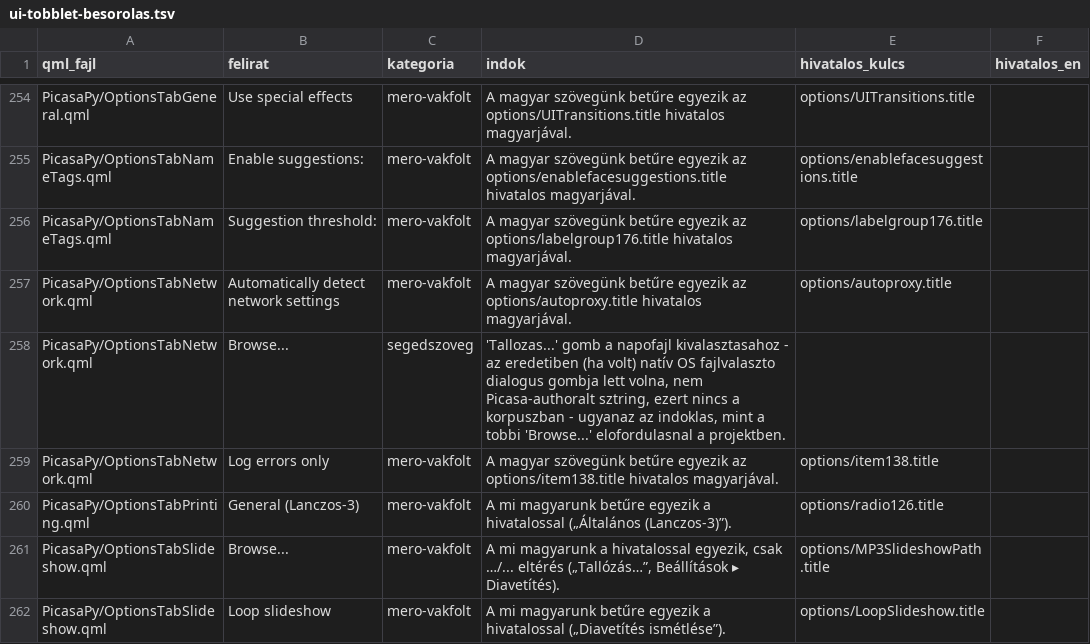
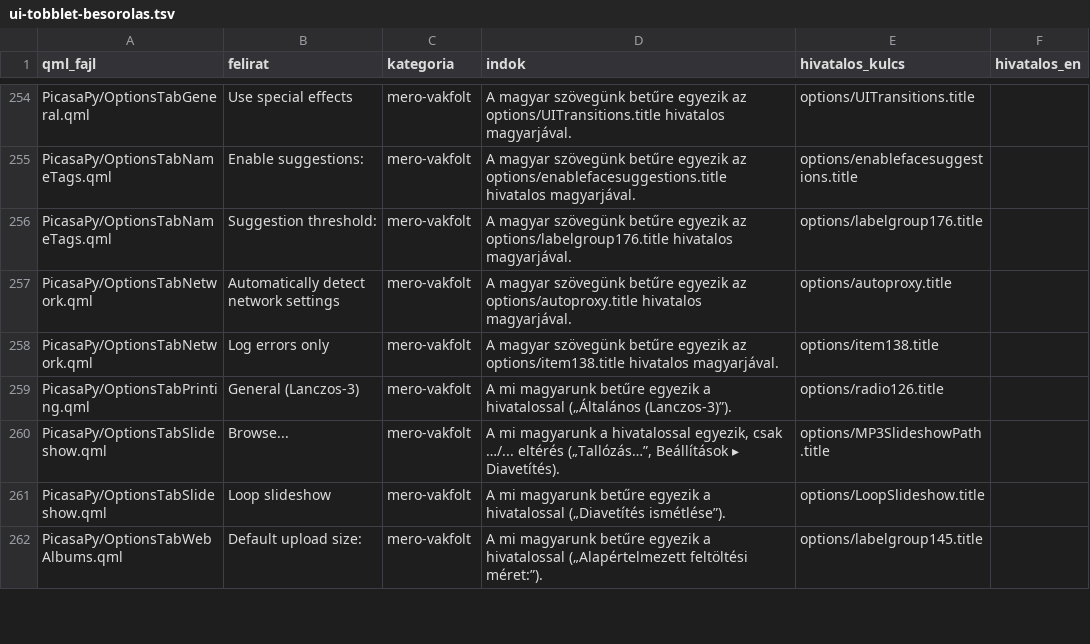
Before and after one commit to sanchomuzax/PicasaPy, a TSV file: docs/specs/ui-tobblet-besorolas.tsv, drawn as a sheet; only a part is shown, gaps mark what is left out; the shorter side is filled out with more unchanged rows; the diff names each change by its address in the sheet, - before the commit and + after, or states it on an @@ line.

```diff
--- a/docs/specs/ui-tobblet-besorolas.tsv
+++ b/docs/specs/ui-tobblet-besorolas.tsv
-row 258: PicasaPy/OptionsTabNetwork.qml | Browse... | segedszoveg | 'Tallozas...' gomb a napofajl kivalasztasahoz - az eredetiben (ha volt) natív OS fajlvalaszto dialogus gombja lett volna, nem Picasa-authoralt sztring, ezert nincs a korpuszban - ugyanaz az indoklas, mint a tobbi 'Browse...' elofordulasnal a projektben.
```
Also changed, not shown: 17 other files.
